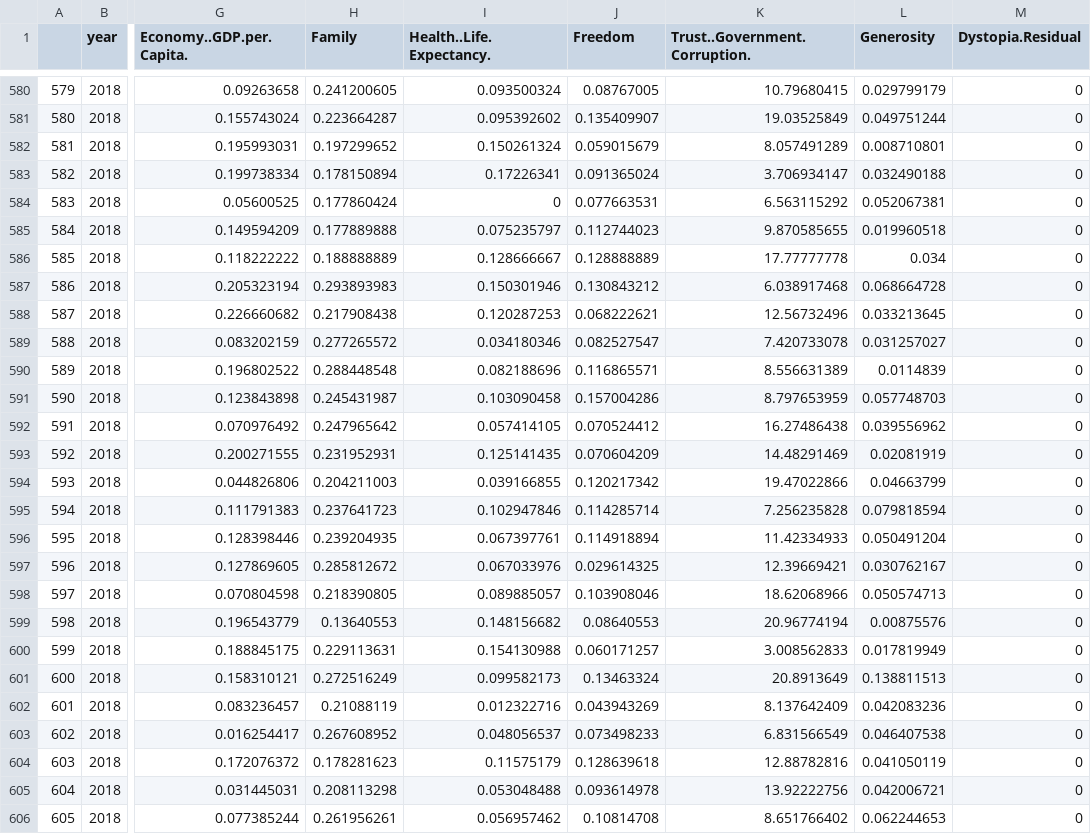
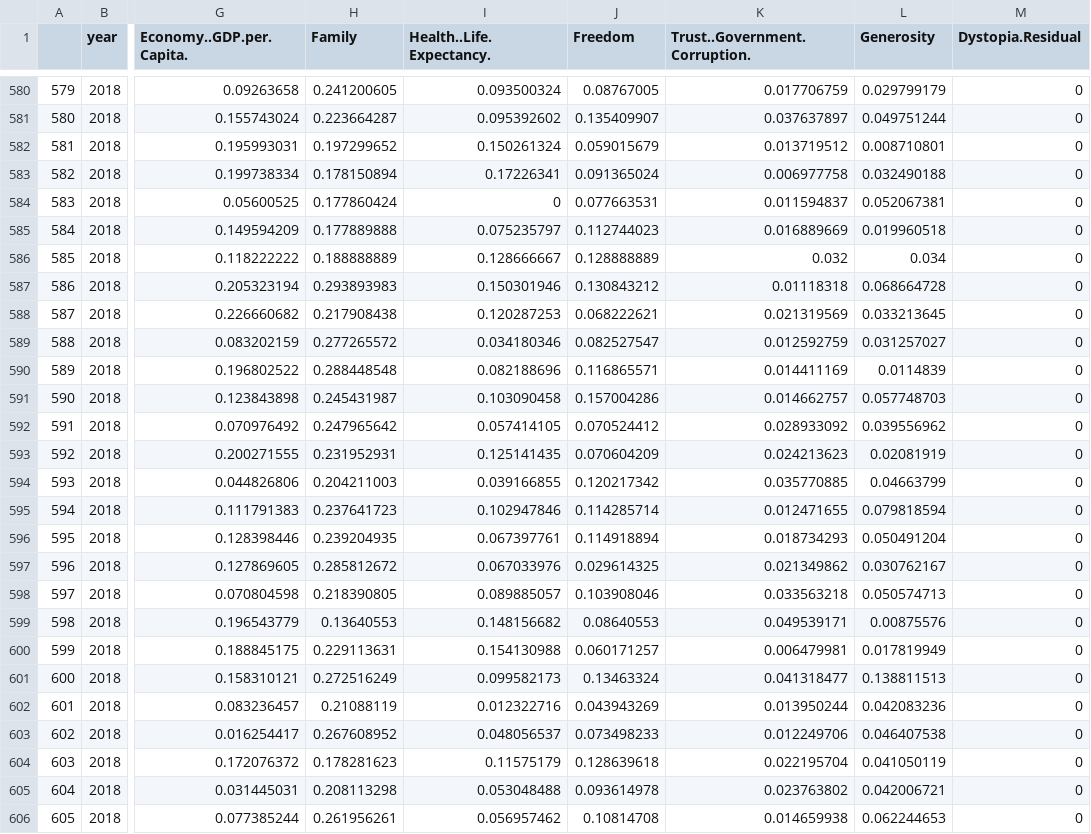
Before and after one commit to cse412-21w/alchemy-of-happiness, a CSV file: static/happiness_percentage.csv, drawn as a sheet; only a part is shown, gaps mark what is left out; the diff covers the shown part only; the diff names each change by its address in the sheet, - before the commit and + after, or states it on an @@ line.

```diff
--- a/static/happiness_percentage.csv
+++ b/static/happiness_percentage.csv
-K580 (Trust..Government.Corruption.): 10.79680415
+K580 (Trust..Government.Corruption.): 0.017706759
-K581 (Trust..Government.Corruption.): 19.03525849
+K581 (Trust..Government.Corruption.): 0.037637897
-K582 (Trust..Government.Corruption.): 8.057491289
+K582 (Trust..Government.Corruption.): 0.013719512
-K583 (Trust..Government.Corruption.): 3.706934147
+K583 (Trust..Government.Corruption.): 0.006977758
-K584 (Trust..Government.Corruption.): 6.563115292
+K584 (Trust..Government.Corruption.): 0.011594837
-K585 (Trust..Government.Corruption.): 9.870585655
+K585 (Trust..Government.Corruption.): 0.016889669
-K586 (Trust..Government.Corruption.): 17.77777778
+K586 (Trust..Government.Corruption.): 0.032
-K587 (Trust..Government.Corruption.): 6.038917468
+K587 (Trust..Government.Corruption.): 0.01118318
-K588 (Trust..Government.Corruption.): 12.56732496
+K588 (Trust..Government.Corruption.): 0.021319569
-K589 (Trust..Government.Corruption.): 7.420733078
+K589 (Trust..Government.Corruption.): 0.012592759
-K590 (Trust..Government.Corruption.): 8.556631389
+K590 (Trust..Government.Corruption.): 0.014411169
-K591 (Trust..Government.Corruption.): 8.797653959
+K591 (Trust..Government.Corruption.): 0.014662757
-K592 (Trust..Government.Corruption.): 16.27486438
+K592 (Trust..Government.Corruption.): 0.028933092
-K593 (Trust..Government.Corruption.): 14.48291469
+K593 (Trust..Government.Corruption.): 0.024213623
-K594 (Trust..Government.Corruption.): 19.47022866
+K594 (Trust..Government.Corruption.): 0.035770885
-K595 (Trust..Government.Corruption.): 7.256235828
+K595 (Trust..Government.Corruption.): 0.012471655
-K596 (Trust..Government.Corruption.): 11.42334933
+K596 (Trust..Government.Corruption.): 0.018734293
-K597 (Trust..Government.Corruption.): 12.39669421
+K597 (Trust..Government.Corruption.): 0.021349862
-K598 (Trust..Government.Corruption.): 18.62068966
+K598 (Trust..Government.Corruption.): 0.033563218
-K599 (Trust..Government.Corruption.): 20.96774194
+K599 (Trust..Government.Corruption.): 0.049539171
-K600 (Trust..Government.Corruption.): 3.008562833
+K600 (Trust..Government.Corruption.): 0.006479981
-K601 (Trust..Government.Corruption.): 20.8913649
+K601 (Trust..Government.Corruption.): 0.041318477
-K602 (Trust..Government.Corruption.): 8.137642409
+K602 (Trust..Government.Corruption.): 0.013950244
-K603 (Trust..Government.Corruption.): 6.831566549
+K603 (Trust..Government.Corruption.): 0.012249706
-K604 (Trust..Government.Corruption.): 12.88782816
+K604 (Trust..Government.Corruption.): 0.022195704
-K605 (Trust..Government.Corruption.): 13.92222756
+K605 (Trust..Government.Corruption.): 0.023763802
-K606 (Trust..Government.Corruption.): 8.651766402
+K606 (Trust..Government.Corruption.): 0.014659938
```
Also changed, not shown: 129 edited cells elsewhere in this file, docs/happiness_percentage.csv.
